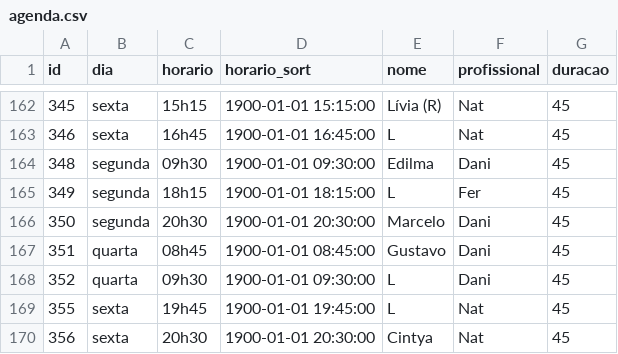
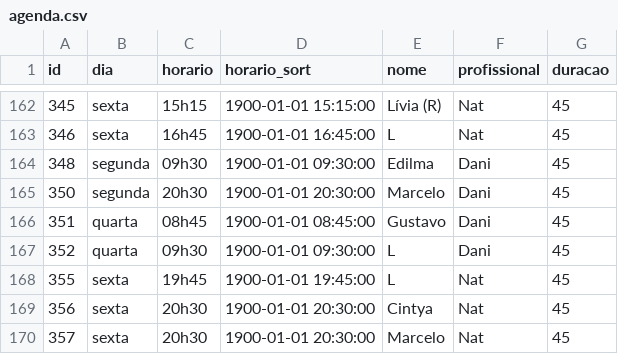
Before and after one commit to henriquepeixotodemorais-debug/estudio.fernanda.peixoto, a CSV file: data/agenda.csv, drawn as a sheet; only a part is shown, gaps mark what is left out; the shorter side is filled out with more unchanged rows.

Commit message:
Atualiza agenda.csv via Streamlit

```diff
--- a/data/agenda.csv
+++ b/data/agenda.csv
@@ -164,3 +164,2 @@ id,dia,horario,horario_sort,nome,profissional,duracao
 348,segunda,09h30,1900-01-01 09:30:00,Edilma,Dani,45
-349,segunda,18h15,1900-01-01 18:15:00,L,Fer,45
 350,segunda,20h30,1900-01-01 20:30:00,Marcelo,Dani,45
```
